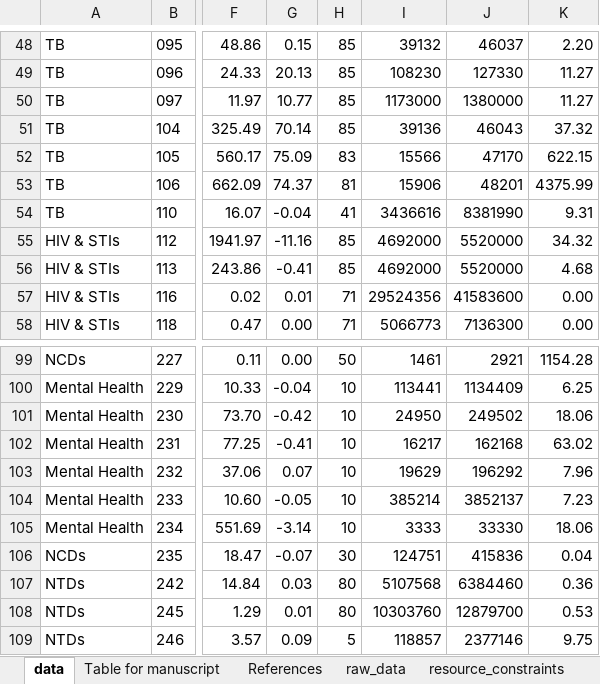
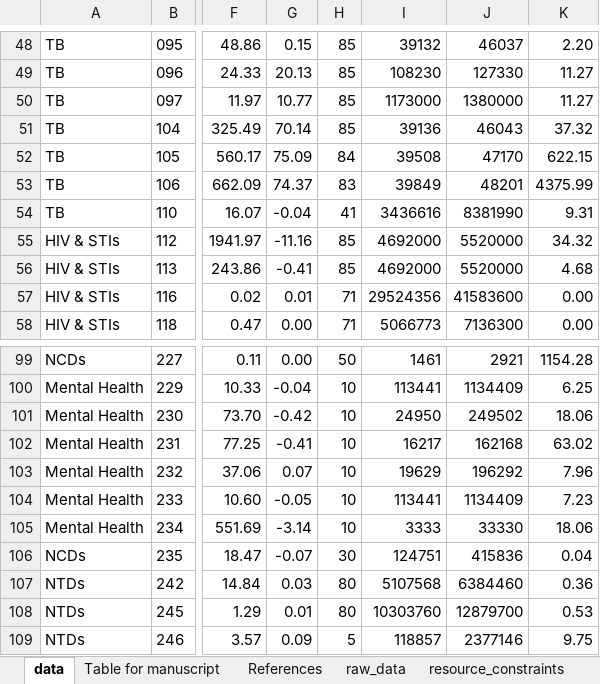
Before and after one commit to sakshimohan/uganda_hbp, an Excel workbook: 2_data/hbp_data_clean_v2.xlsx, sheet data, drawn as a sheet; only a part is shown, gaps mark what is left out; values as stored, in another font and other column widths than the file's, no borders; the diff names each change by its address in the sheet, - before the commit and + after, or states it on an @@ line.

```diff
--- a/2_data/hbp_data_clean_v2.xlsx (sheet data)
+++ b/2_data/hbp_data_clean_v2.xlsx (sheet data)
-H52: 83
+H52: 84
-I52: 15566
+I52: 39508
-H53: 81
+H53: 83
-I53: 15906
+I53: 39849
-I104: 385214
+I104: 113441
-J104: 3852137
+J104: 1134409
```
Also changed, not shown: sheet raw_data, sheet Table for manuscript.
